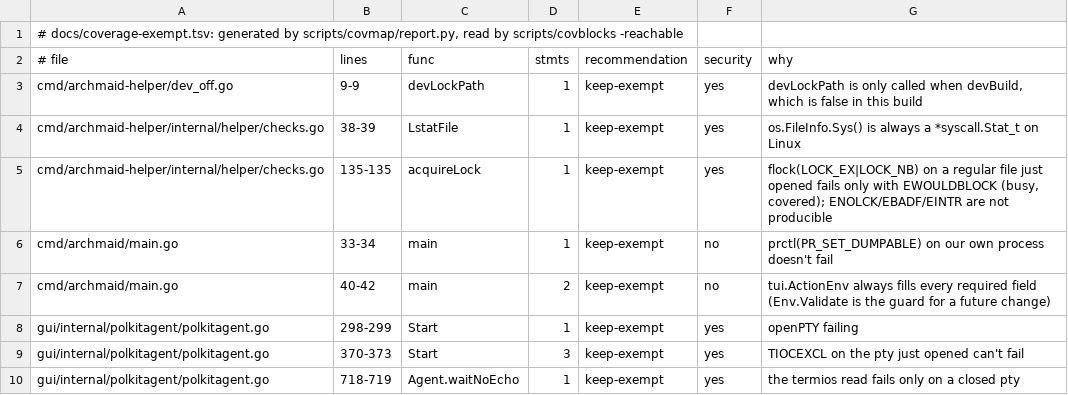
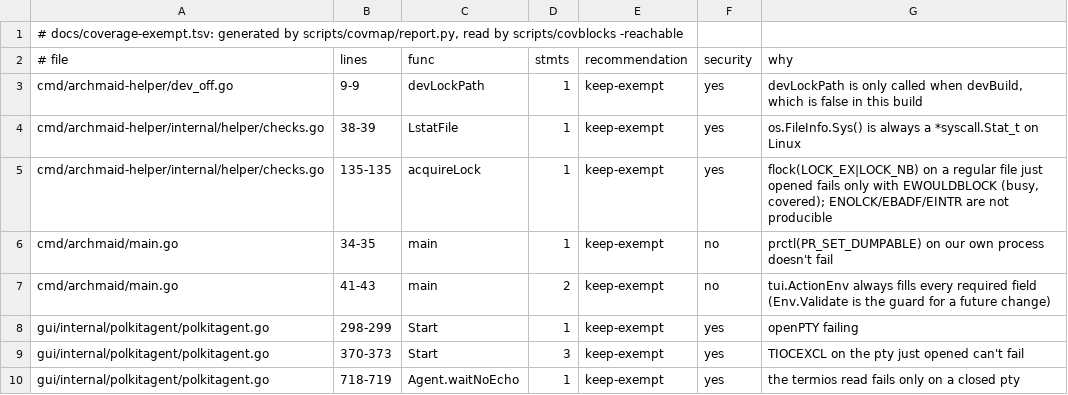
Before and after one commit to Enzord758/archmaid, a TSV file: docs/coverage-exempt.tsv, drawn as a sheet; only a part is shown.

```diff
--- a/docs/coverage-exempt.tsv
+++ b/docs/coverage-exempt.tsv
@@ -5,4 +5,4 @@ cmd/archmaid-helper/internal/helper/checks.go	38-39	LstatFile	1	keep-exempt	yes
 cmd/archmaid-helper/internal/helper/checks.go	135-135	acquireLock	1	keep-exempt	yes	flock(LOCK_EX|LOCK_NB) on a regular file just opened fails only with EWOULDBLOCK (busy, covered); ENOLCK/EBADF/EINTR are not producible
-cmd/archmaid/main.go	33-34	main	1	keep-exempt	no	prctl(PR_SET_DUMPABLE) on our own process doesn't fail
-cmd/archmaid/main.go	40-42	main	2	keep-exempt	no	tui.ActionEnv always fills every required field (Env.Validate is the guard for a future change)
+cmd/archmaid/main.go	34-35	main	1	keep-exempt	no	prctl(PR_SET_DUMPABLE) on our own process doesn't fail
+cmd/archmaid/main.go	41-43	main	2	keep-exempt	no	tui.ActionEnv always fills every required field (Env.Validate is the guard for a future change)
 gui/internal/polkitagent/polkitagent.go	298-299	Start	1	keep-exempt	yes	openPTY failing
```
